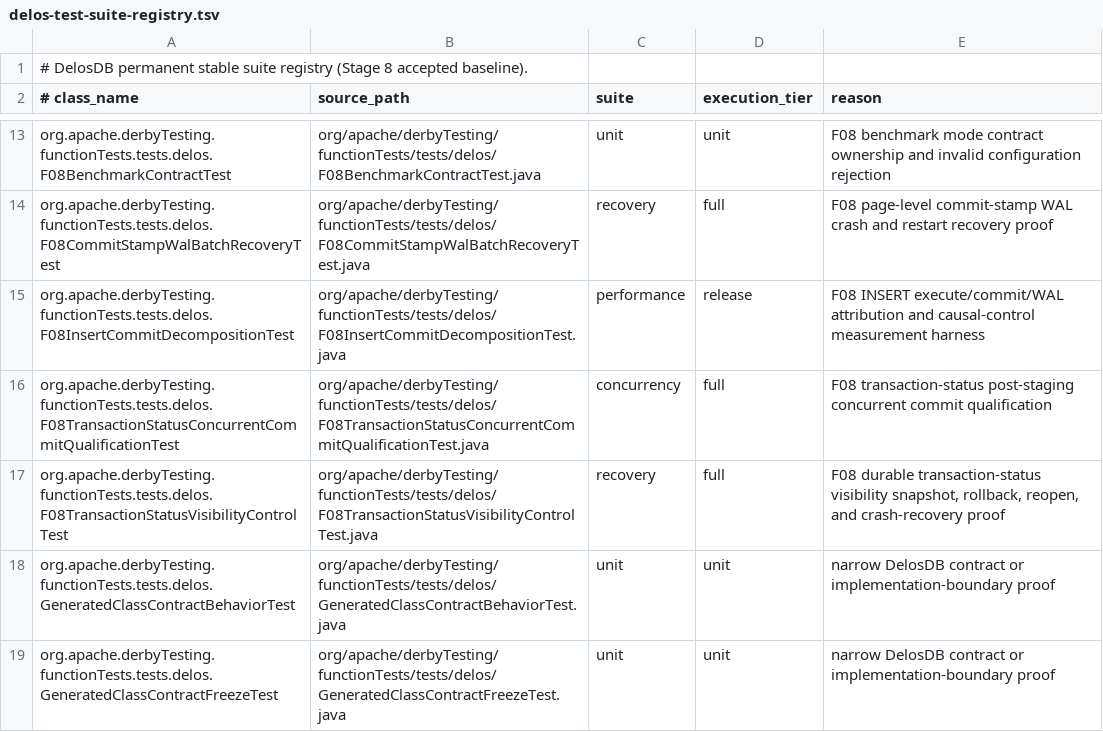
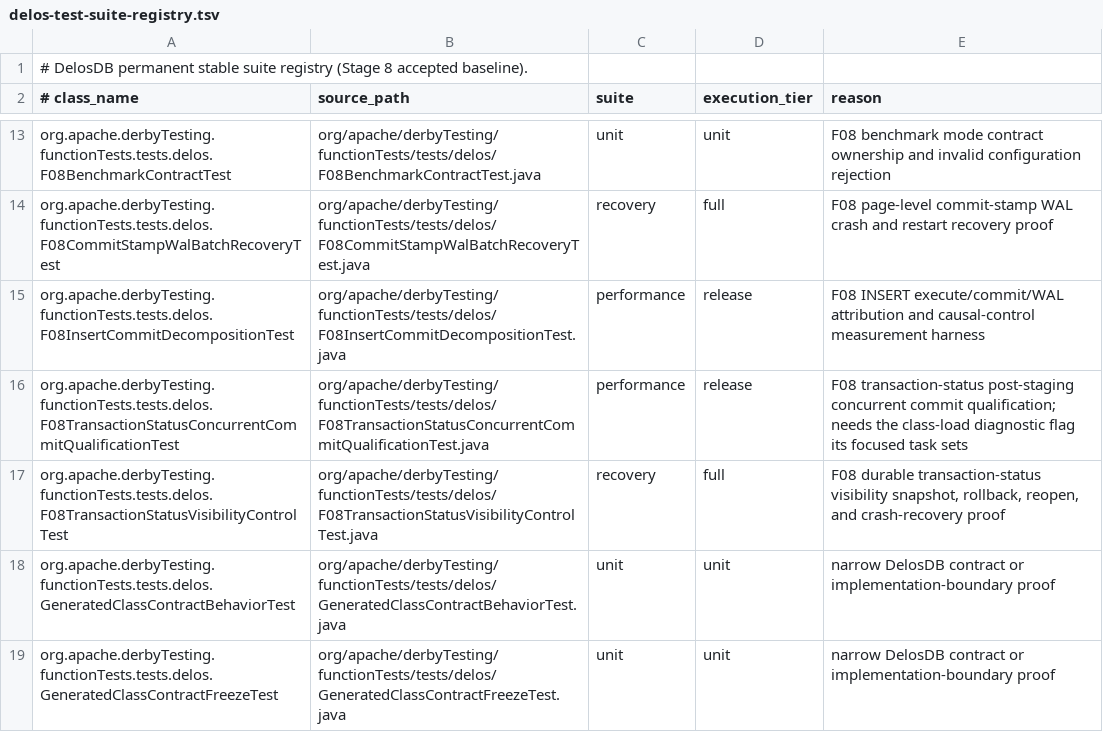
Before and after one commit to ggeorg/delosdb, a TSV file: gradle/testing/delos-test-suite-registry.tsv, drawn as a sheet; only a part is shown, gaps mark what is left out.

```diff
--- a/gradle/testing/delos-test-suite-registry.tsv
+++ b/gradle/testing/delos-test-suite-registry.tsv
@@ -15,3 +15,3 @@ org.apache.derbyTesting.functionTests.tests.delos.F08CommitStampWalBatchRecovery
 org.apache.derbyTesting.functionTests.tests.delos.F08InsertCommitDecompositionTest	org/apache/derbyTesting/functionTests/tests/delos/F08InsertCommitDecompositionTest.java	performance	release	F08 INSERT execute/commit/WAL attribution and causal-control measurement harness
-org.apache.derbyTesting.functionTests.tests.delos.F08TransactionStatusConcurrentCommitQualificationTest	org/apache/derbyTesting/functionTests/tests/delos/F08TransactionStatusConcurrentCommitQualificationTest.java	concurrency	full	F08 transaction-status post-staging concurrent commit qualification
+org.apache.derbyTesting.functionTests.tests.delos.F08TransactionStatusConcurrentCommitQualificationTest	org/apache/derbyTesting/functionTests/tests/delos/F08TransactionStatusConcurrentCommitQualificationTest.java	performance	release	F08 transaction-status post-staging concurrent commit qualification; needs the class-load diagnostic flag its focused task sets
 org.apache.derbyTesting.functionTests.tests.delos.F08TransactionStatusVisibilityControlTest	org/apache/derbyTesting/functionTests/tests/delos/F08TransactionStatusVisibilityControlTest.java	recovery	full	F08 durable transaction-status visibility snapshot, rollback, reopen, and crash-recovery proof
```
Also changed, not shown: 1 other file.
